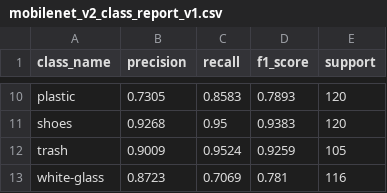
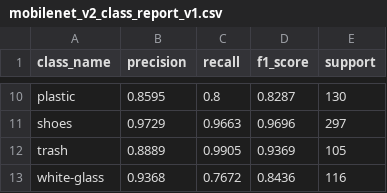
Before and after one commit to cepdnaclk/e22-co5430-waste-image-classification, a CSV file: docs/phase6/mobilenet_v2_class_report_v1.csv, drawn as a sheet; only a part is shown, gaps mark what is left out; the diff covers the shown part only; the diff names each change by its address in the sheet, - before the commit and + after, or states it on an @@ line.

Commit message:
Update web app and MobileNet V2 results

```diff
--- a/docs/phase6/mobilenet_v2_class_report_v1.csv
+++ b/docs/phase6/mobilenet_v2_class_report_v1.csv
-B10 (precision): 0.7305
+B10 (precision): 0.8595
-C10 (recall): 0.8583
+C10 (recall): 0.8
-D10 (f1_score): 0.7893
+D10 (f1_score): 0.8287
-E10 (support): 120
+E10 (support): 130
-B11 (precision): 0.9268
+B11 (precision): 0.9729
-C11 (recall): 0.95
+C11 (recall): 0.9663
-D11 (f1_score): 0.9383
+D11 (f1_score): 0.9696
-E11 (support): 120
+E11 (support): 297
-B12 (precision): 0.9009
+B12 (precision): 0.8889
-C12 (recall): 0.9524
+C12 (recall): 0.9905
-D12 (f1_score): 0.9259
+D12 (f1_score): 0.9369
-B13 (precision): 0.8723
+B13 (precision): 0.9368
-C13 (recall): 0.7069
+C13 (recall): 0.7672
-D13 (f1_score): 0.781
+D13 (f1_score): 0.8436
```
Also changed, not shown: 29 edited cells elsewhere in this file, docs/phase6/mobilenet_v2_confusion_matrix_v1.csv, docs/phase6/mobilenet_v2_history_v1.csv, 4 other files.
